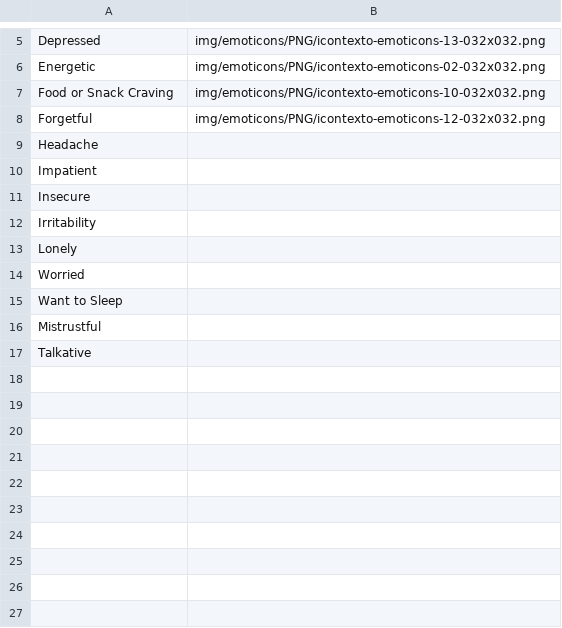
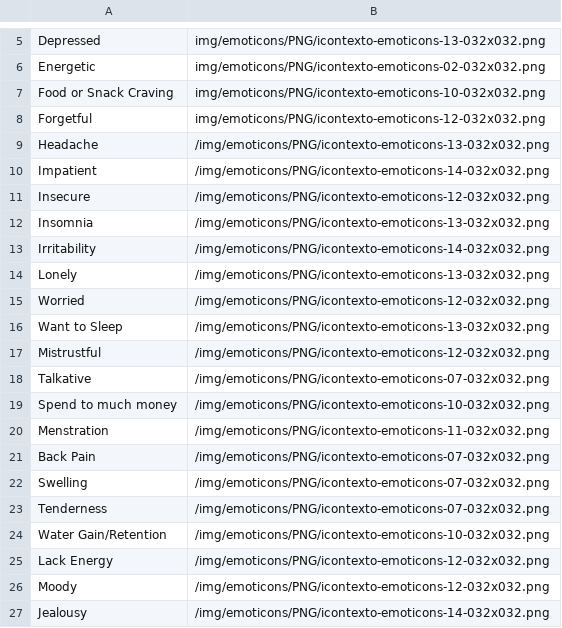
Before and after one commit to Diosan/MeeTime, a CSV file: moods.csv, drawn as a sheet; only a part is shown, gaps mark what is left out.

```diff
--- a/moods.csv
+++ b/moods.csv
@@ -8,10 +8,20 @@ Food or Snack Craving ,img/emoticons/PNG/icontexto-emoticons-10-032x032.png
 Forgetful ,img/emoticons/PNG/icontexto-emoticons-12-032x032.png
-Headache ,
-Impatient ,
-Insecure,
-Irritability ,
-Lonely ,
-Worried ,
-Want to Sleep ,
-Mistrustful ,
-Talkative ,
+Headache ,/img/emoticons/PNG/icontexto-emoticons-13-032x032.png
+Impatient ,/img/emoticons/PNG/icontexto-emoticons-14-032x032.png
+Insecure,/img/emoticons/PNG/icontexto-emoticons-12-032x032.png
+Insomnia,/img/emoticons/PNG/icontexto-emoticons-13-032x032.png
+Irritability ,/img/emoticons/PNG/icontexto-emoticons-14-032x032.png
+Lonely ,/img/emoticons/PNG/icontexto-emoticons-13-032x032.png
+Worried ,/img/emoticons/PNG/icontexto-emoticons-12-032x032.png
+Want to Sleep ,/img/emoticons/PNG/icontexto-emoticons-13-032x032.png
+Mistrustful ,/img/emoticons/PNG/icontexto-emoticons-12-032x032.png
+Talkative ,/img/emoticons/PNG/icontexto-emoticons-07-032x032.png
+Spend to much money ,/img/emoticons/PNG/icontexto-emoticons-10-032x032.png
+Menstration ,/img/emoticons/PNG/icontexto-emoticons-11-032x032.png
+Back Pain ,/img/emoticons/PNG/icontexto-emoticons-07-032x032.png
+Swelling ,/img/emoticons/PNG/icontexto-emoticons-07-032x032.png
+Tenderness ,/img/emoticons/PNG/icontexto-emoticons-07-032x032.png
+Water Gain/Retention ,/img/emoticons/PNG/icontexto-emoticons-10-032x032.png
+Lack Energy ,/img/emoticons/PNG/icontexto-emoticons-12-032x032.png
+Moody ,/img/emoticons/PNG/icontexto-emoticons-12-032x032.png
+Jealousy,/img/emoticons/PNG/icontexto-emoticons-14-032x032.png
```
Also changed, not shown: 6 other files.
